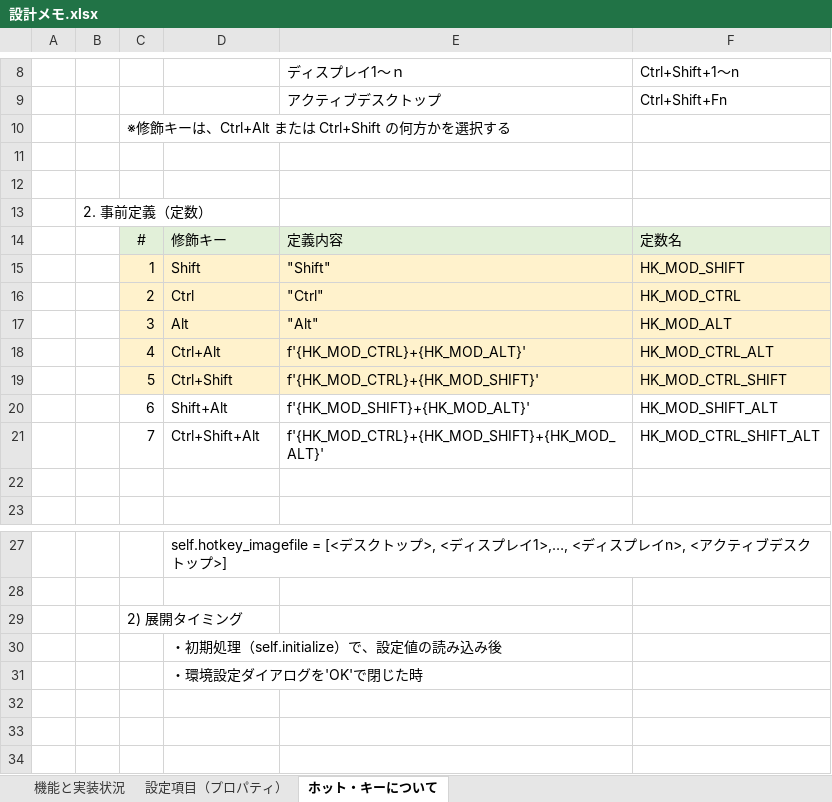
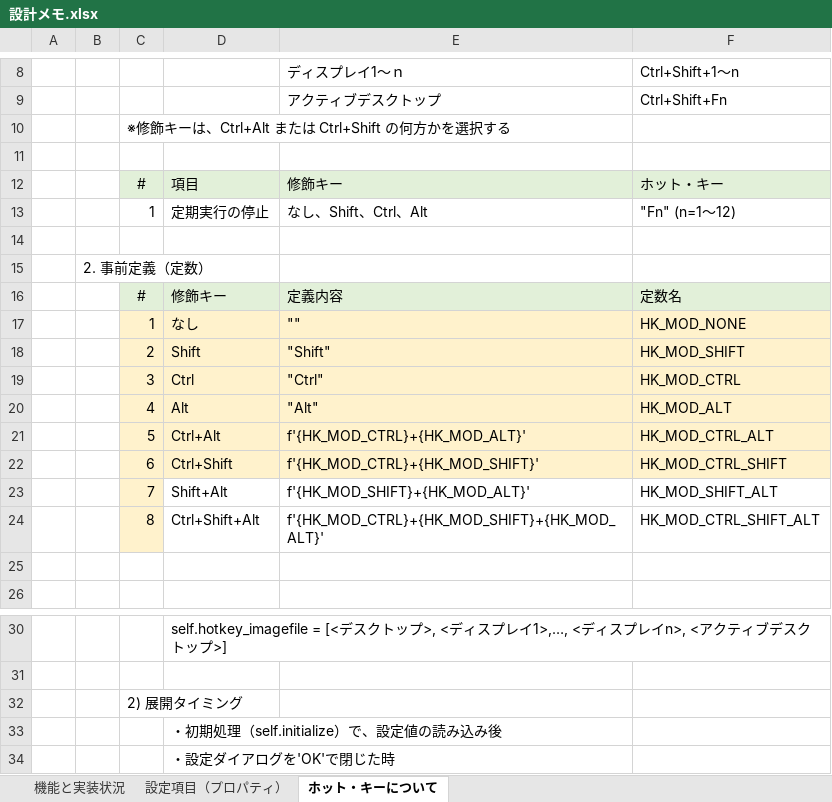
Before and after one commit to t-nakayoshi/pyscreenshot, an Excel workbook: 設計メモ.xlsx, sheet ホット・キーについて, drawn as a sheet; only a part is shown, gaps mark what is left out; values as stored, in another font and other column widths than the file's, no borders; addresses are those after the commit; the diff names each change by its address in the sheet, - before the commit and + after, or states it on an @@ line.

```diff
--- a/設計メモ.xlsx (sheet ホット・キーについて)
+++ b/設計メモ.xlsx (sheet ホット・キーについて)
+row 12:  |  | # | 項目 | 修飾キー | ホット・キー
+row 13:  |  | 1 | 定期実行の停止 | なし、Shift、Ctrl、Alt | "Fn" (n=1～12)
+row 17:  |  | 1 | なし | "" | HK_MOD_NONE
-C18: 1
+C18: 2
-C19: 2
+C19: 3
-C20: 3
+C20: 4
-C21: 4
+C21: 5
-C22: 5
+C22: 6
-C23: 6
+C23: 7
-C23:C24 fill: none
+C23:C24 fill: #FFF2CC
-C24: 7
+C24: 8
-D34: ・環境設定ダイアログを'OK'で閉じた時
+D34: ・設定ダイアログを'OK'で閉じた時
```
Also changed, not shown: sheet 設定項目（プロパティ）, sheet 機能と実装状況, charts or pictures, 5 other files.
